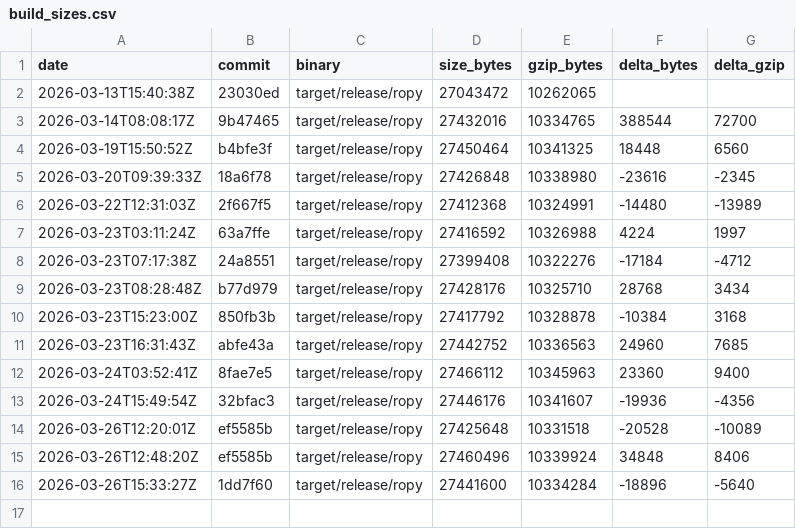
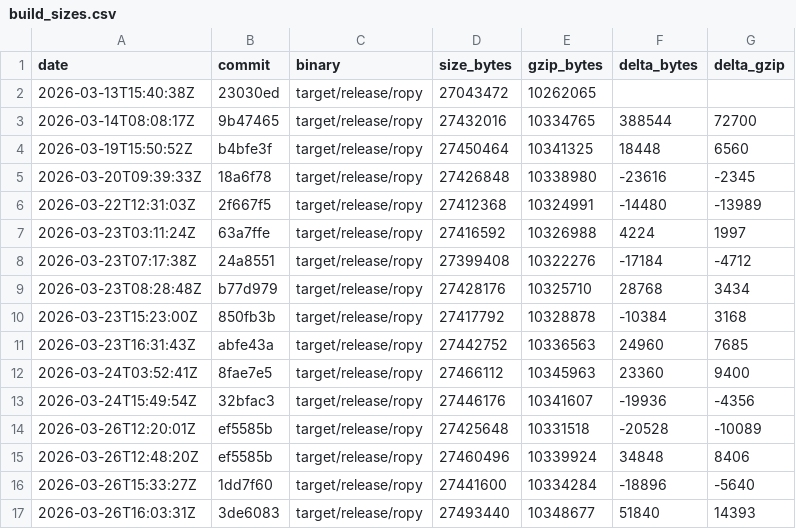
Before and after one commit to StudentWeis/ropy, a CSV file: doc/build_sizes.csv, drawn as a sheet.

```diff
--- a/doc/build_sizes.csv
+++ b/doc/build_sizes.csv
@@ -16 +16,2 @@ date,commit,binary,size_bytes,gzip_bytes,delta_bytes,delta_gzip
 2026-03-26T15:33:27Z,1dd7f60,target/release/ropy,27441600,10334284,-18896,-5640
+2026-03-26T16:03:31Z,3de6083,target/release/ropy,27493440,10348677,51840,14393
```
Also changed, not shown: 5 other files.
